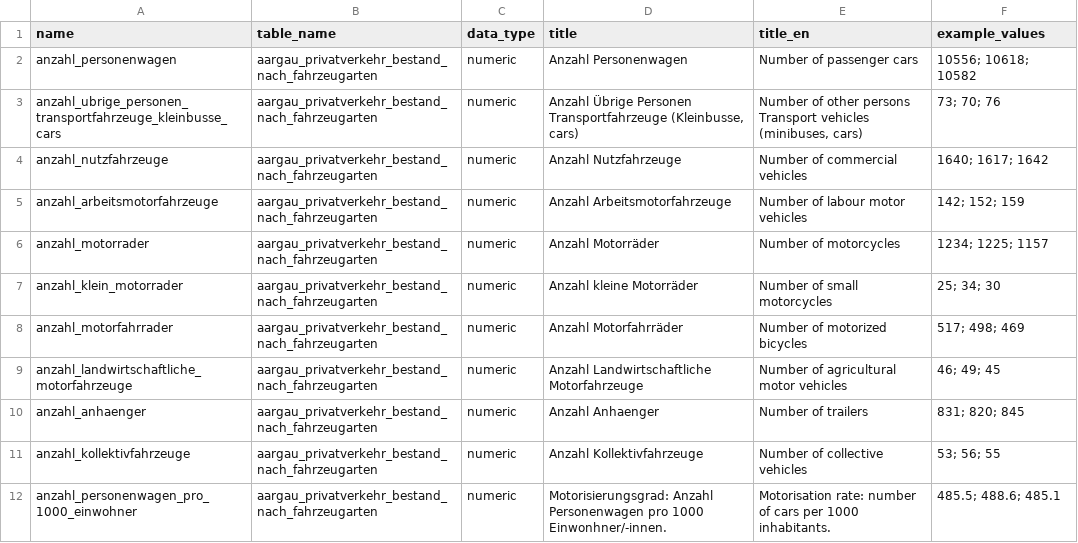
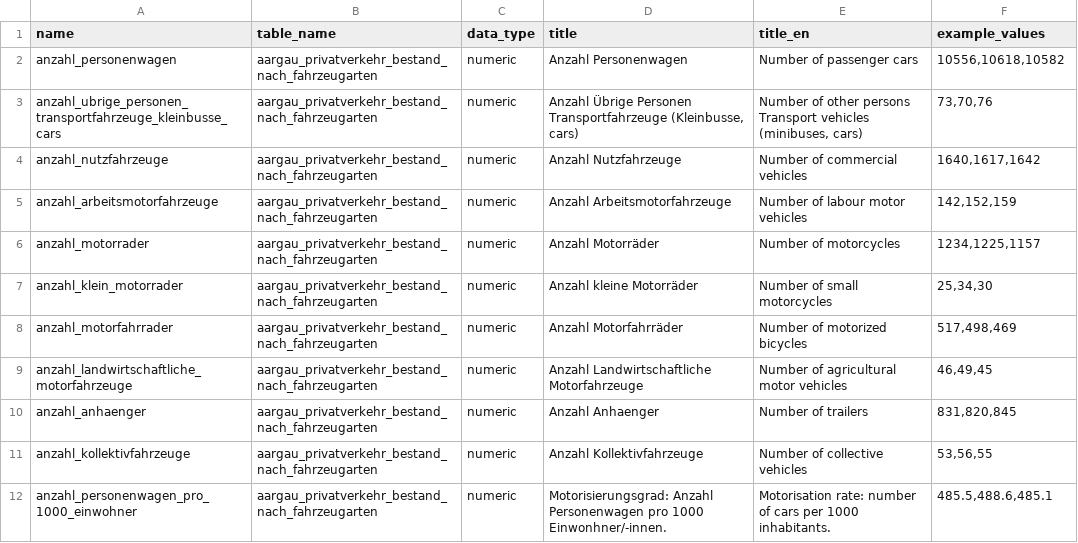
Before and after one commit to statistikZH/statbotData, a CSV file: pipelines/A24/metadata_table_columns.csv, drawn as a sheet.

```diff
--- a/pipelines/A24/metadata_table_columns.csv
+++ b/pipelines/A24/metadata_table_columns.csv
@@ -1,12 +1,12 @@
 name;table_name;data_type;title;title_en;example_values
-anzahl_personenwagen;aargau_privatverkehr_bestand_nach_fahrzeugarten;numeric;"Anzahl Personenwagen";"Number of passenger cars";"10556; 10618; 10582"
-anzahl_ubrige_personen_transportfahrzeuge_kleinbusse_cars;aargau_privatverkehr_bestand_nach_fahrzeugarten;numeric;"Anzahl Übrige Personen Transportfahrzeuge (Kleinbusse, cars)";"Number of other persons Transport vehicles (minibuses, cars)";"73; 70; 76"
-anzahl_nutzfahrzeuge;aargau_privatverkehr_bestand_nach_fahrzeugarten;numeric;"Anzahl Nutzfahrzeuge";"Number of commercial vehicles";"1640; 1617; 1642"
-anzahl_arbeitsmotorfahrzeuge;aargau_privatverkehr_bestand_nach_fahrzeugarten;numeric;"Anzahl Arbeitsmotorfahrzeuge";"Number of labour motor vehicles";"142; 152; 159"
-anzahl_motorrader;aargau_privatverkehr_bestand_nach_fahrzeugarten;numeric;"Anzahl Motorräder";"Number of motorcycles";"1234; 1225; 1157"
-anzahl_klein_motorrader;aargau_privatverkehr_bestand_nach_fahrzeugarten;numeric;"Anzahl kleine Motorräder";"Number of small motorcycles";"25; 34; 30"
-anzahl_motorfahrrader;aargau_privatverkehr_bestand_nach_fahrzeugarten;numeric;"Anzahl Motorfahrräder";"Number of motorized bicycles";"517; 498; 469"
-anzahl_landwirtschaftliche_motorfahrzeuge;aargau_privatverkehr_bestand_nach_fahrzeugarten;numeric;"Anzahl Landwirtschaftliche Motorfahrzeuge";"Number of agricultural motor vehicles";"46; 49; 45"
-anzahl_anhaenger;aargau_privatverkehr_bestand_nach_fahrzeugarten;numeric;"Anzahl Anhaenger";"Number of trailers";"831; 820; 845"
-anzahl_kollektivfahrzeuge;aargau_privatverkehr_bestand_nach_fahrzeugarten;numeric;"Anzahl Kollektivfahrzeuge";"Number of collective vehicles";"53; 56; 55"
-anzahl_personenwagen_pro_1000_einwohner;aargau_privatverkehr_bestand_nach_fahrzeugarten;numeric;"Motorisierungsgrad: Anzahl Personenwagen pro 1000 Einwonhner/-innen.";"Motorisation rate: number of cars per 1000 inhabitants.";"485.5; 488.6; 485.1"
+anzahl_personenwagen;aargau_privatverkehr_bestand_nach_fahrzeugarten;numeric;"Anzahl Personenwagen";"Number of passenger cars";10556,10618,10582
+anzahl_ubrige_personen_transportfahrzeuge_kleinbusse_cars;aargau_privatverkehr_bestand_nach_fahrzeugarten;numeric;"Anzahl Übrige Personen Transportfahrzeuge (Kleinbusse, cars)";"Number of other persons Transport vehicles (minibuses, cars)";73,70,76
+anzahl_nutzfahrzeuge;aargau_privatverkehr_bestand_nach_fahrzeugarten;numeric;"Anzahl Nutzfahrzeuge";"Number of commercial vehicles";1640,1617,1642
+anzahl_arbeitsmotorfahrzeuge;aargau_privatverkehr_bestand_nach_fahrzeugarten;numeric;"Anzahl Arbeitsmotorfahrzeuge";"Number of labour motor vehicles";142,152,159
+anzahl_motorrader;aargau_privatverkehr_bestand_nach_fahrzeugarten;numeric;"Anzahl Motorräder";"Number of motorcycles";1234,1225,1157
+anzahl_klein_motorrader;aargau_privatverkehr_bestand_nach_fahrzeugarten;numeric;"Anzahl kleine Motorräder";"Number of small motorcycles";25,34,30
+anzahl_motorfahrrader;aargau_privatverkehr_bestand_nach_fahrzeugarten;numeric;"Anzahl Motorfahrräder";"Number of motorized bicycles";517,498,469
+anzahl_landwirtschaftliche_motorfahrzeuge;aargau_privatverkehr_bestand_nach_fahrzeugarten;numeric;"Anzahl Landwirtschaftliche Motorfahrzeuge";"Number of agricultural motor vehicles";46,49,45
+anzahl_anhaenger;aargau_privatverkehr_bestand_nach_fahrzeugarten;numeric;"Anzahl Anhaenger";"Number of trailers";831,820,845
+anzahl_kollektivfahrzeuge;aargau_privatverkehr_bestand_nach_fahrzeugarten;numeric;"Anzahl Kollektivfahrzeuge";"Number of collective vehicles";53,56,55
+anzahl_personenwagen_pro_1000_einwohner;aargau_privatverkehr_bestand_nach_fahrzeugarten;numeric;"Motorisierungsgrad: Anzahl Personenwagen pro 1000 Einwonhner/-innen.";"Motorisation rate: number of cars per 1000 inhabitants.";485.5,488.6,485.1
```
Also changed, not shown: pipelines/A16/metadata_table_columns.csv, pipelines/A25/metadata_table_columns.csv, 7 other files.
